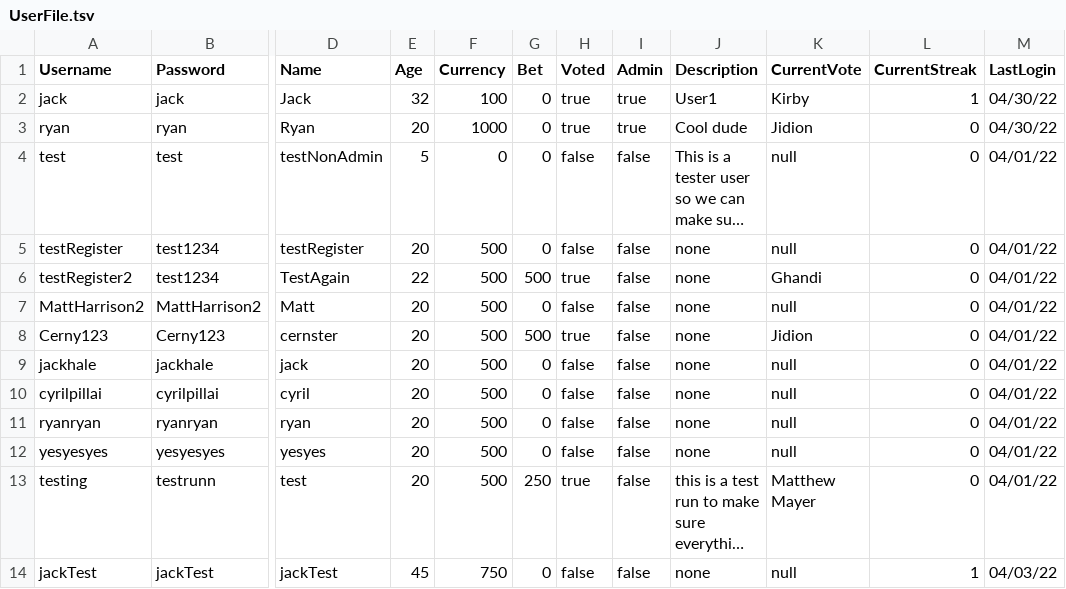
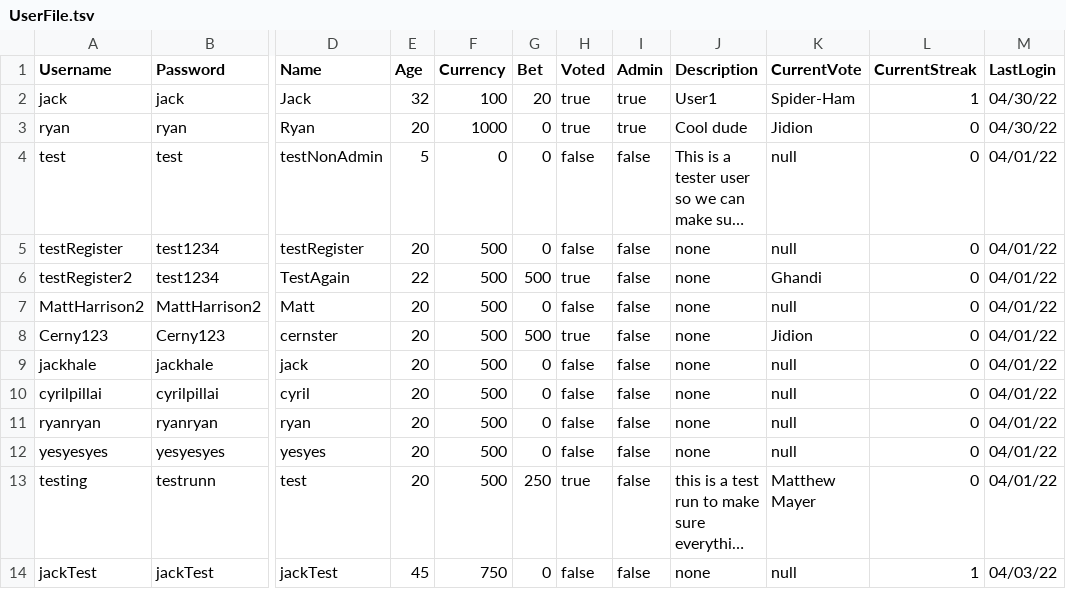
Before and after one commit to jackhal/PowerRankings, a TSV file: groupProject/UserFile.tsv, drawn as a sheet; only a part is shown, gaps mark what is left out; long unchanged cells end in …; the diff names each change by its address in the sheet, - before the commit and + after, or states it on an @@ line.

Commit message:
tally votes and now can write to tsv file

```diff
--- a/groupProject/UserFile.tsv
+++ b/groupProject/UserFile.tsv
-G2 (Bet): 0
+G2 (Bet): 20
-K2 (CurrentVote): Kirby
+K2 (CurrentVote): Spider-Ham
```
Also changed, not shown: 3 other files.
